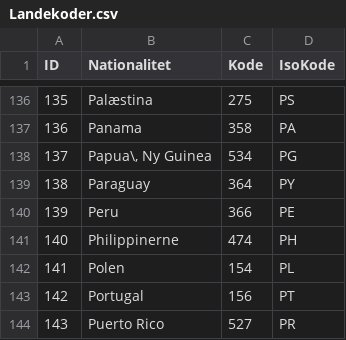
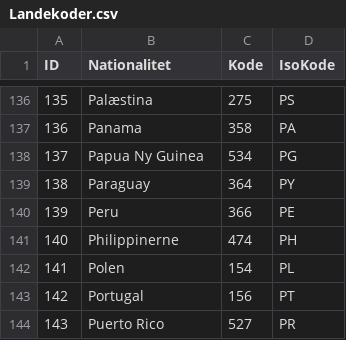
Before and after one commit to lsolesen/edbbrugs-php-sdk, a CSV file: src/data/Landekoder.csv, drawn as a sheet; only a part is shown, gaps mark what is left out.

Commit message:
Fixed Papua-Ny Guinea (#16)

```diff
--- a/src/data/Landekoder.csv
+++ b/src/data/Landekoder.csv
@@ -137,3 +137,3 @@ ID;Nationalitet;Kode;IsoKode
 136;Panama;358;PA
-137;Papua\, Ny Guinea;534;PG
+137;Papua Ny Guinea;534;PG
 138;Paraguay;364;PY
```
